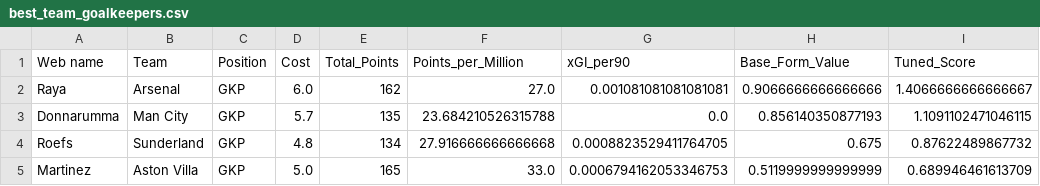
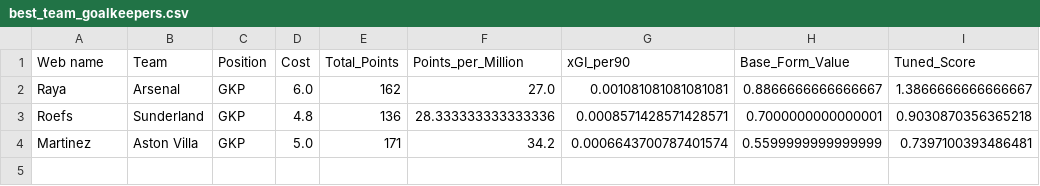
Before and after one commit to Dante777bm/fpl-data-collector, a CSV file: FPL_Data_2025-26/Insights/best_team_goalkeepers.csv, drawn as a sheet.

```diff
--- a/FPL_Data_2025-26/Insights/best_team_goalkeepers.csv
+++ b/FPL_Data_2025-26/Insights/best_team_goalkeepers.csv
@@ -1,5 +1,4 @@
 Web name,Team,Position,Cost,Total_Points,Points_per_Million,xGI_per90,Base_Form_Value,Tuned_Score
-Raya,Arsenal,GKP,6.0,162,27.0,0.001081081081081081,0.9066666666666666,1.4066666666666667
-Donnarumma,Man City,GKP,5.7,135,23.684210526315788,0.0,0.856140350877193,1.1091102471046115
-Roefs,Sunderland,GKP,4.8,134,27.916666666666668,0.0008823529411764705,0.675,0.87622489867732
-Martinez,Aston Villa,GKP,5.0,165,33.0,0.0006794162053346753,0.5119999999999999,0.689946461613709
+Raya,Arsenal,GKP,6.0,162,27.0,0.001081081081081081,0.8866666666666667,1.3866666666666667
+Roefs,Sunderland,GKP,4.8,136,28.333333333333336,0.0008571428571428571,0.7000000000000001,0.9030870356365218
+Martinez,Aston Villa,GKP,5.0,171,34.2,0.0006643700787401574,0.5599999999999999,0.7397100393486481
```
Also changed, not shown: FPL_Data_2025-26/Insights/best_team_defenders.csv, FPL_Data_2025-26/Insights/best_team_forwards.csv, 6 other files.
